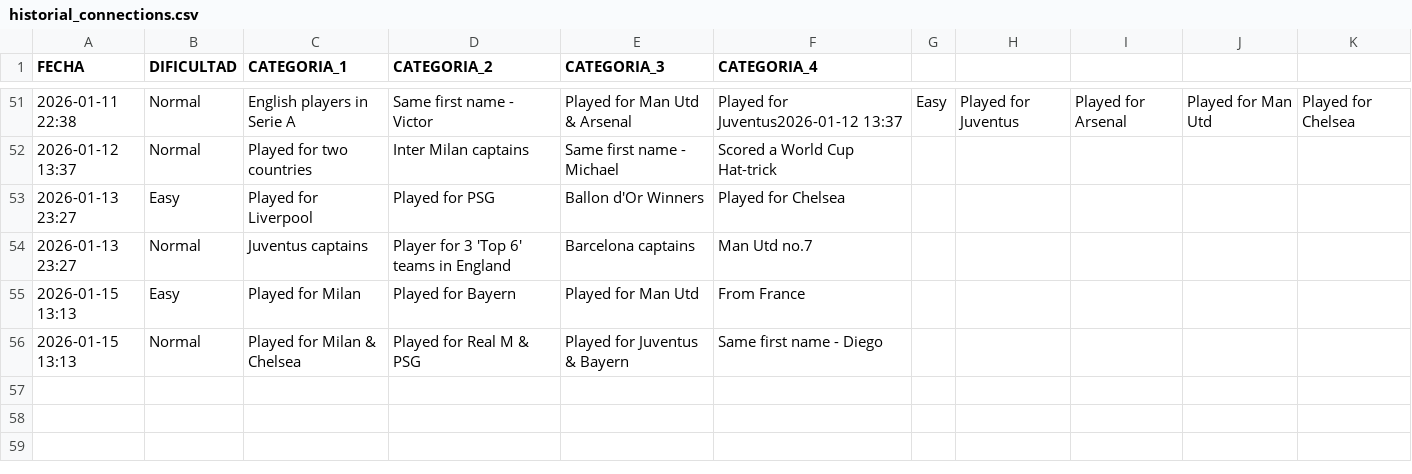
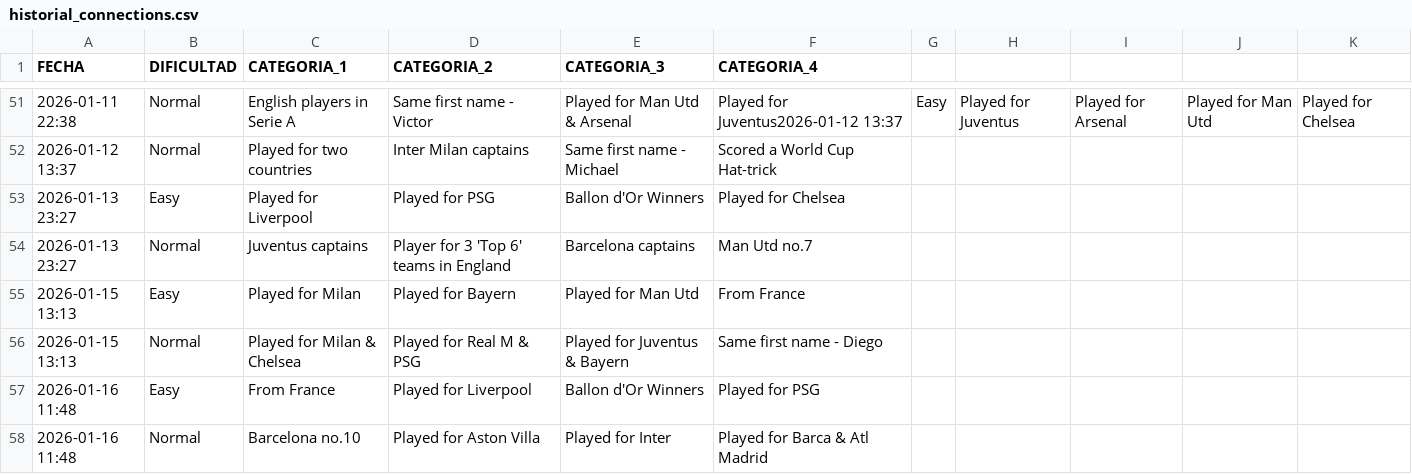
Before and after one commit to candelamtx32/scraping_futbol11, a CSV file: historial_connections.csv, drawn as a sheet; only a part is shown, gaps mark what is left out; the diff names each change by its address in the sheet, - before the commit and + after, or states it on an @@ line.

```diff
--- a/historial_connections.csv
+++ b/historial_connections.csv
+row 57: 2026-01-16 11:48 | Easy | From France | Played for Liverpool | Ballon d'Or Winners | Played for PSG
+row 58: 2026-01-16 11:48 | Normal | Barcelona no.10 | Played for Aston Villa | Played for Inter | Played for Barca & Atl Madrid
```
Also changed, not shown: historial_formaciones.csv, historial_grid.csv, 1 other file.
